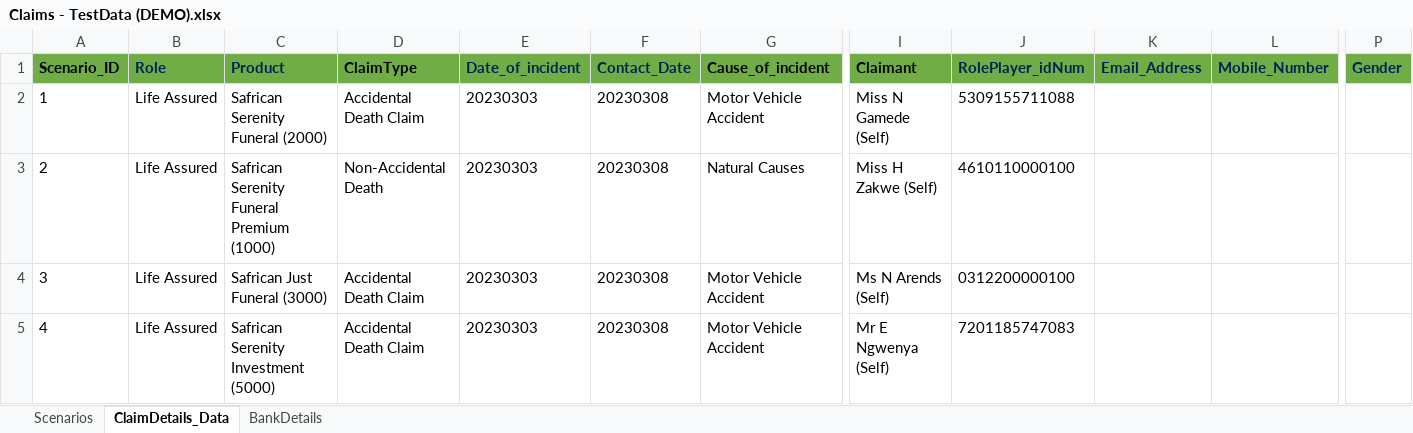
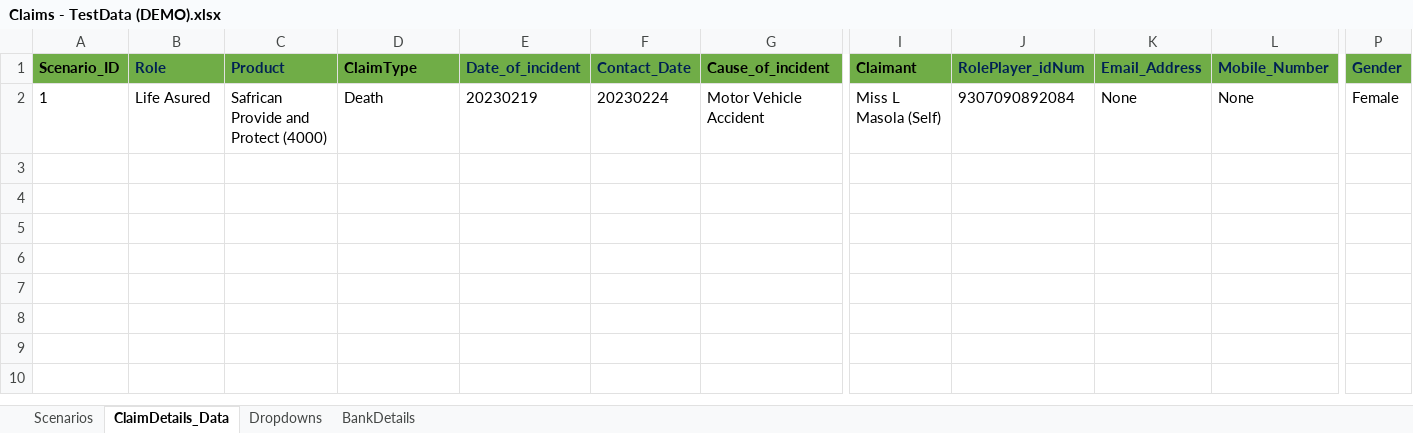
Before and after one commit to KamogeloMotlhale/AutomationTestDataFrontend, an Excel workbook: Automation Test Data App/Automation Test Data App/bin/Release/net6.0/UploadedFiles/E1002360/Claims - TestData (DEMO).xlsx, sheet ClaimDetails_Data, drawn as a sheet; only a part is shown, gaps mark what is left out; values as stored, in another font and other column widths than the file's, no borders; rows hold the shown columns only; the diff names each change by its address in the sheet, - before the commit and + after, or states it on an @@ line.

```diff
--- a/Automation Test Data App/Automation Test Data App/bin/Release/net6.0/UploadedFiles/E1002360/Claims - TestData (DEMO).xlsx (sheet ClaimDetails_Data)
+++ b/Automation Test Data App/Automation Test Data App/bin/Release/net6.0/UploadedFiles/E1002360/Claims - TestData (DEMO).xlsx (sheet ClaimDetails_Data)
@@ sheet tab unhidden: Dropdowns @@
-B2 (Role): Life Assured
+B2 (Role): Life Asured
-C2 (Product): Safrican Serenity Funeral (2000)
+C2 (Product): Safrican Provide and Protect (4000)
-D2 (ClaimType): Accidental Death Claim
+D2 (ClaimType): Death
-E2 (Date_of_incident): 20230303
+E2 (Date_of_incident): 20230219
-F2 (Contact_Date): 20230308
+F2 (Contact_Date): 20230224
-I2 (Claimant): Miss N Gamede (Self)
+I2 (Claimant): Miss L Masola (Self)
-J2 (RolePlayer_idNum): 5309155711088
+J2 (RolePlayer_idNum): 9307090892084
-K2 (Email_Address): (empty)
+K2 (Email_Address): None
-L2 (Mobile_Number): (empty)
+L2 (Mobile_Number): None
-P2 (Gender): (empty)
+P2 (Gender): Female
-row 3: 2 | Life Assured | Safrican Serenity Funeral Premium (1000) | Non-Accidental Death | 20230303 | 20230308 | Natural Causes | Miss H Zakwe (Self) | 4610110000100
-row 4: 3 | Life Assured | Safrican Just Funeral (3000) | Accidental Death Claim | 20230303 | 20230308 | Motor Vehicle Accident | Ms N Arends (Self) | 0312200000100
-row 5: 4 | Life Assured | Safrican Serenity Investment (5000) | Accidental Death Claim | 20230303 | 20230308 | Motor Vehicle Accident | Mr E Ngwenya (Self) | 7201185747083
```
Also changed, not shown: sheet Scenarios, 39 other files.
